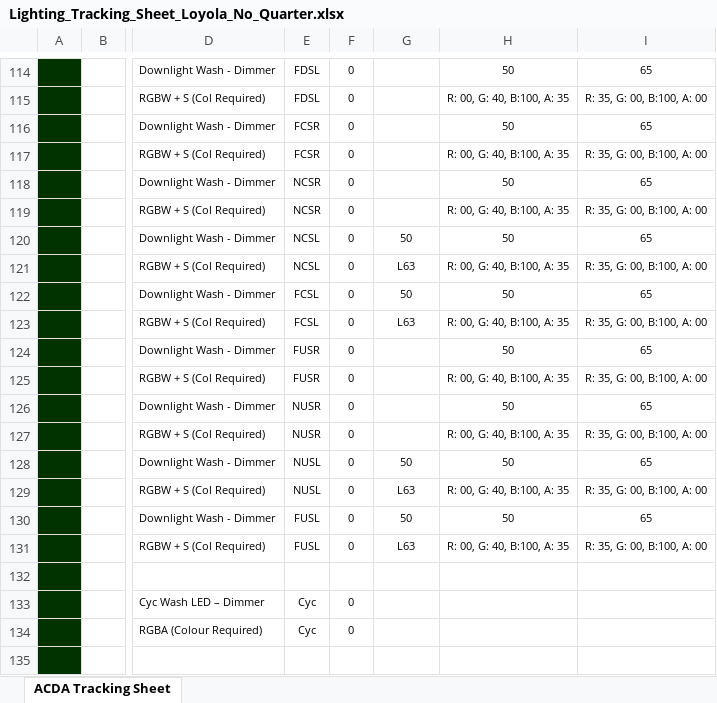
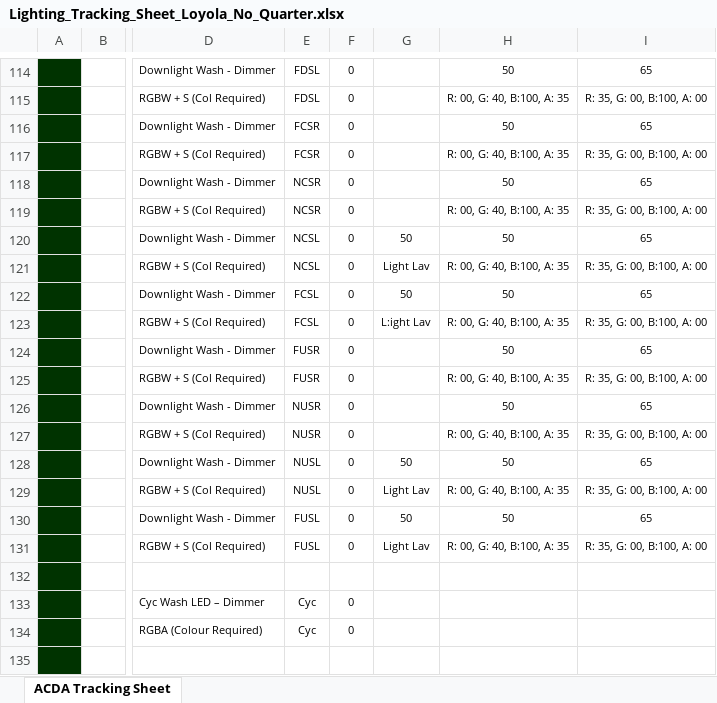
Before and after one commit to benroose/acda_archive, an Excel workbook: submission_forms/loyola_university_chicago/Lighting_Tracking_Sheet_Loyola_No_Quarter.xlsx, sheet ACDA Tracking Sheet, drawn as a sheet; only a part is shown, gaps mark what is left out; values as stored, in another font and other column widths than the file's, no borders; charts and pictures not drawn; the diff names each change by its address in the sheet, - before the commit and + after, or states it on an @@ line.

```diff
--- a/submission_forms/loyola_university_chicago/Lighting_Tracking_Sheet_Loyola_No_Quarter.xlsx (sheet ACDA Tracking Sheet)
+++ b/submission_forms/loyola_university_chicago/Lighting_Tracking_Sheet_Loyola_No_Quarter.xlsx (sheet ACDA Tracking Sheet)
-G121: L63
+G121: Light Lav
-G123: L63
+G123: L:ight Lav
-G129: L63
+G129: Light Lav
-G131: L63
+G131: Light Lav
```
Also changed, not shown: charts or pictures, submission_forms/nebraska_at_kearney_university/Lighting_Tracking_Sheets_UNK_After.xlsx, 25 other files.
